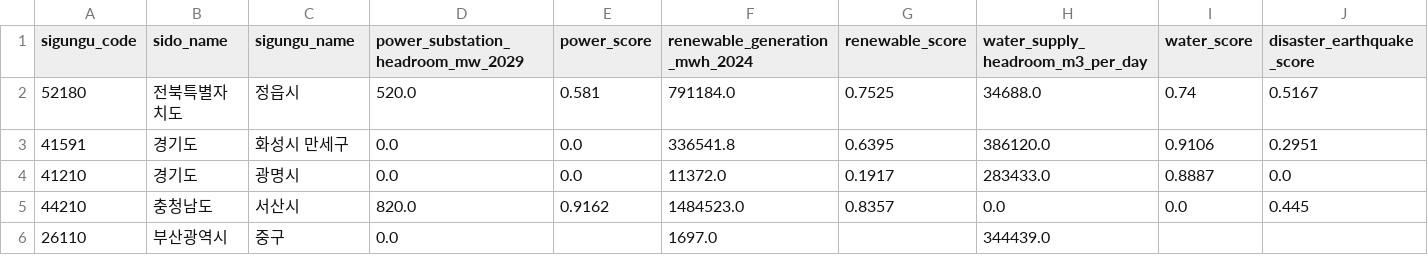
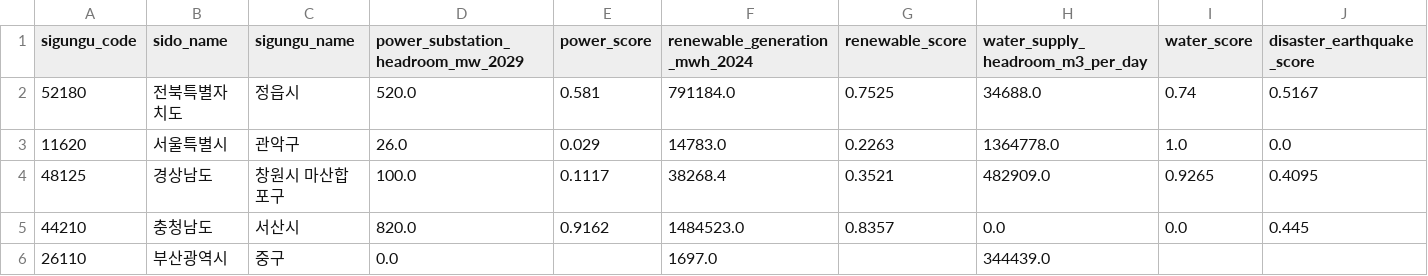
Before and after one commit to jinuuuuuuuuuuu/kdata-datarecipe, a CSV file: recipe/aidc_siting_template_example.csv, drawn as a sheet; only a part is shown; removed rows and columns are numbered as before the commit, all else as after; rows hold the shown columns only; the diff names each change by its address in the sheet, - before the commit and + after, or states it on an @@ line.

```diff
--- a/recipe/aidc_siting_template_example.csv
+++ b/recipe/aidc_siting_template_example.csv
-row 3: 41591 | 경기도 | 화성시 만세구 | 0.0 | 0.0 | 336541.8 | 0.6395 | 386120.0 | 0.9106 | 0.2951
-row 4: 41210 | 경기도 | 광명시 | 0.0 | 0.0 | 11372.0 | 0.1917 | 283433.0 | 0.8887 | 0.0
+row 3: 11620 | 서울특별시 | 관악구 | 26.0 | 0.029 | 14783.0 | 0.2263 | 1364778.0 | 1.0 | 0.0
+row 4: 48125 | 경상남도 | 창원시 마산합포구 | 100.0 | 0.1117 | 38268.4 | 0.3521 | 482909.0 | 0.9265 | 0.4095
```
Also changed, not shown: data/processed/최종_순위.csv, recipe/aidc_siting_column_definition.csv, 13 other files.
